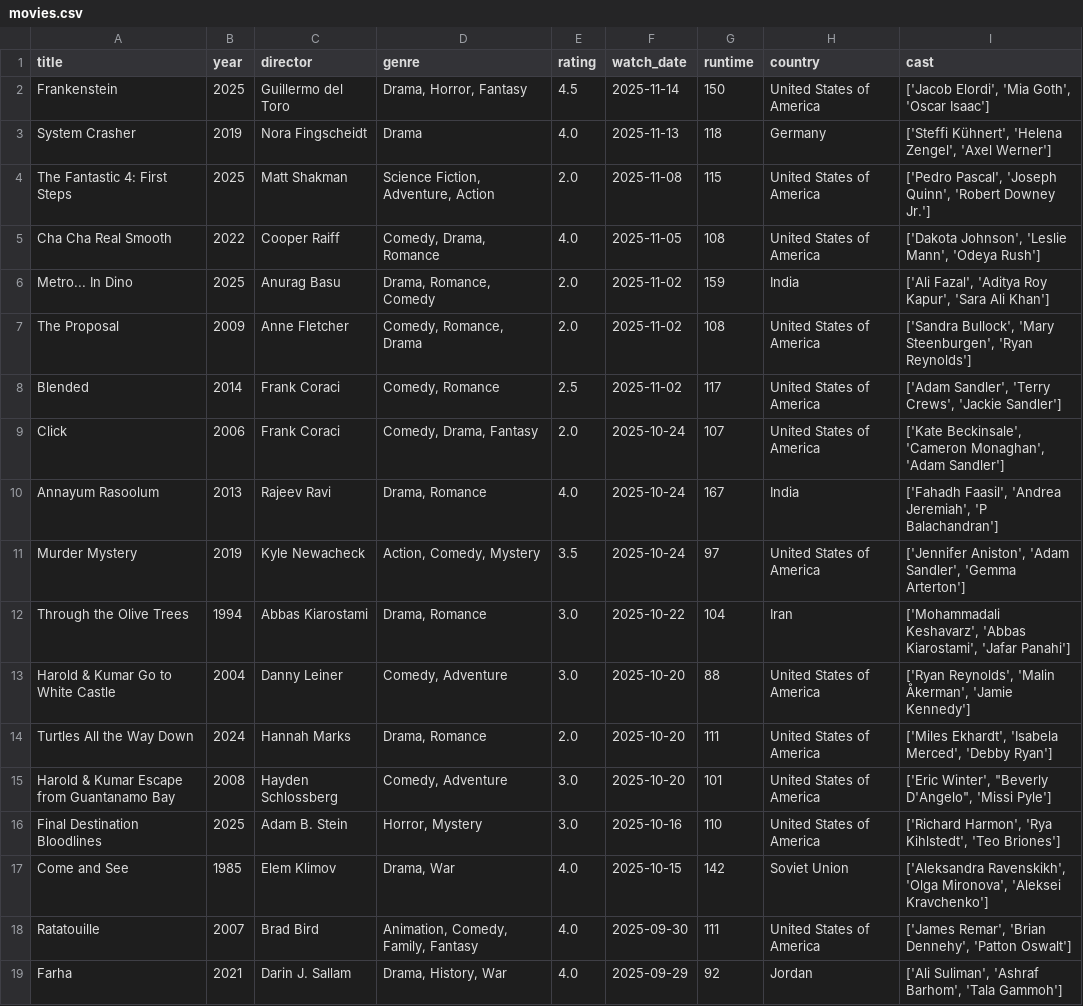
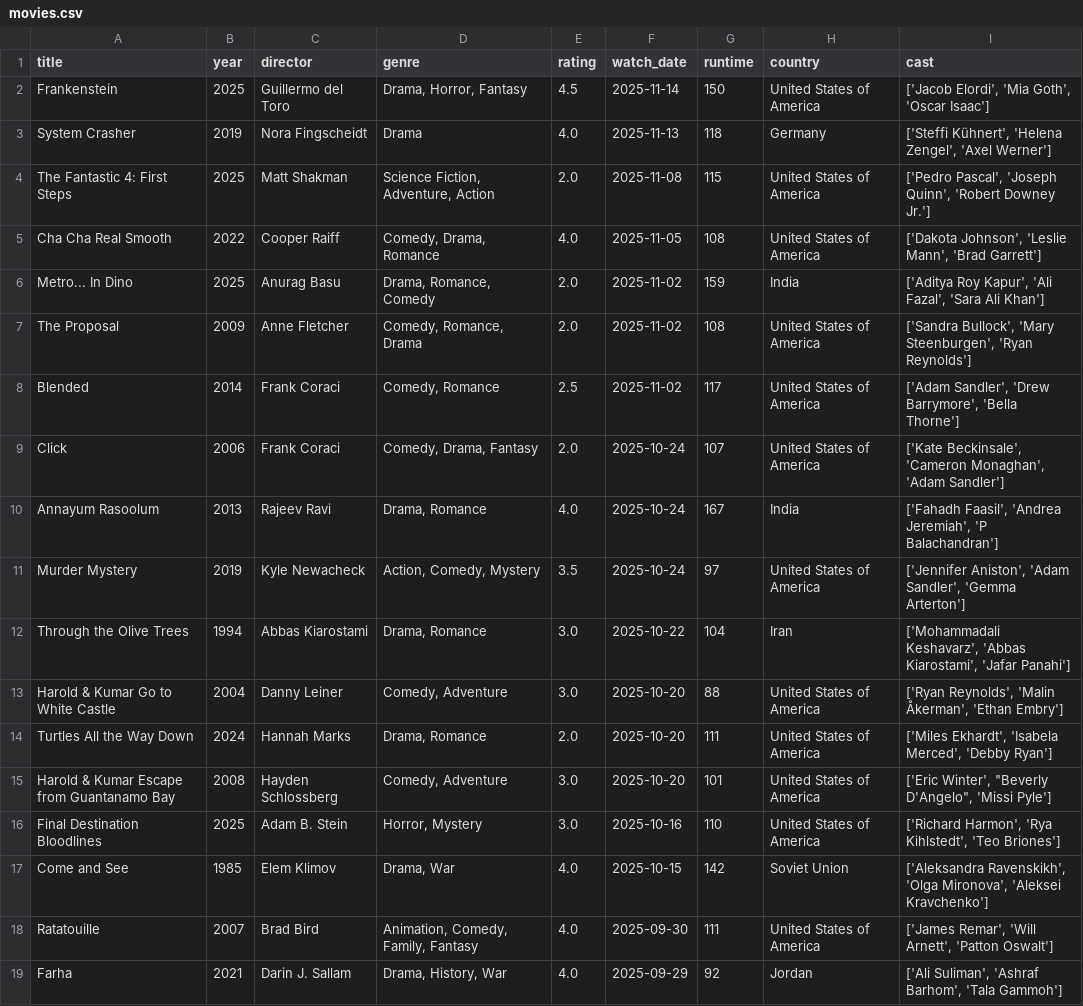
Before and after one commit to sarthakk88/letterboxd-wrapped, a CSV file: data/movies.csv, drawn as a sheet; only a part is shown; the diff covers the shown part only.

```diff
--- a/data/movies.csv
+++ b/data/movies.csv
@@ -4,6 +4,6 @@ System Crasher,2019,Nora Fingscheidt,Drama,4.0,2025-11-13,118,Germany,"['Steffi
 The Fantastic 4: First Steps,2025,Matt Shakman,"Science Fiction, Adventure, Action",2.0,2025-11-08,115,United States of America,"['Pedro Pascal', 'Joseph Quinn', 'Robert Downey Jr.']"
-Cha Cha Real Smooth,2022,Cooper Raiff,"Comedy, Drama, Romance",4.0,2025-11-05,108,United States of America,"['Dakota Johnson', 'Leslie Mann', 'Odeya Rush']"
-Metro... In Dino,2025,Anurag Basu,"Drama, Romance, Comedy",2.0,2025-11-02,159,India,"['Ali Fazal', 'Aditya Roy Kapur', 'Sara Ali Khan']"
+Cha Cha Real Smooth,2022,Cooper Raiff,"Comedy, Drama, Romance",4.0,2025-11-05,108,United States of America,"['Dakota Johnson', 'Leslie Mann', 'Brad Garrett']"
+Metro... In Dino,2025,Anurag Basu,"Drama, Romance, Comedy",2.0,2025-11-02,159,India,"['Aditya Roy Kapur', 'Ali Fazal', 'Sara Ali Khan']"
 The Proposal,2009,Anne Fletcher,"Comedy, Romance, Drama",2.0,2025-11-02,108,United States of America,"['Sandra Bullock', 'Mary Steenburgen', 'Ryan Reynolds']"
-Blended,2014,Frank Coraci,"Comedy, Romance",2.5,2025-11-02,117,United States of America,"['Adam Sandler', 'Terry Crews', 'Jackie Sandler']"
+Blended,2014,Frank Coraci,"Comedy, Romance",2.5,2025-11-02,117,United States of America,"['Adam Sandler', 'Drew Barrymore', 'Bella Thorne']"
 Click,2006,Frank Coraci,"Comedy, Drama, Fantasy",2.0,2025-10-24,107,United States of America,"['Kate Beckinsale', 'Cameron Monaghan', 'Adam Sandler']"
@@ -12,3 +12,3 @@ Murder Mystery,2019,Kyle Newacheck,"Action, Comedy, Mystery",3.5,2025-10-24,97,U
 Through the Olive Trees,1994,Abbas Kiarostami,"Drama, Romance",3.0,2025-10-22,104,Iran,"['Mohammadali Keshavarz', 'Abbas Kiarostami', 'Jafar Panahi']"
-Harold & Kumar Go to White Castle,2004,Danny Leiner,"Comedy, Adventure",3.0,2025-10-20,88,United States of America,"['Ryan Reynolds', 'Malin Åkerman', 'Jamie Kennedy']"
+Harold & Kumar Go to White Castle,2004,Danny Leiner,"Comedy, Adventure",3.0,2025-10-20,88,United States of America,"['Ryan Reynolds', 'Malin Åkerman', 'Ethan Embry']"
 Turtles All the Way Down,2024,Hannah Marks,"Drama, Romance",2.0,2025-10-20,111,United States of America,"['Miles Ekhardt', 'Isabela Merced', 'Debby Ryan']"
@@ -17,3 +17,3 @@ Final Destination Bloodlines,2025,Adam B. Stein,"Horror, Mystery",3.0,2025-10-16
 Come and See,1985,Elem Klimov,"Drama, War",4.0,2025-10-15,142,Soviet Union,"['Aleksandra Ravenskikh', 'Olga Mironova', 'Aleksei Kravchenko']"
-Ratatouille,2007,Brad Bird,"Animation, Comedy, Family, Fantasy",4.0,2025-09-30,111,United States of America,"['James Remar', 'Brian Dennehy', 'Patton Oswalt']"
+Ratatouille,2007,Brad Bird,"Animation, Comedy, Family, Fantasy",4.0,2025-09-30,111,United States of America,"['James Remar', 'Will Arnett', 'Patton Oswalt']"
 Farha,2021,Darin J. Sallam,"Drama, History, War",4.0,2025-09-29,92,Jordan,"['Ali Suliman', 'Ashraf Barhom', 'Tala Gammoh']"
```
Also changed, not shown: 123 edited cells elsewhere in this file, 1 other file.
